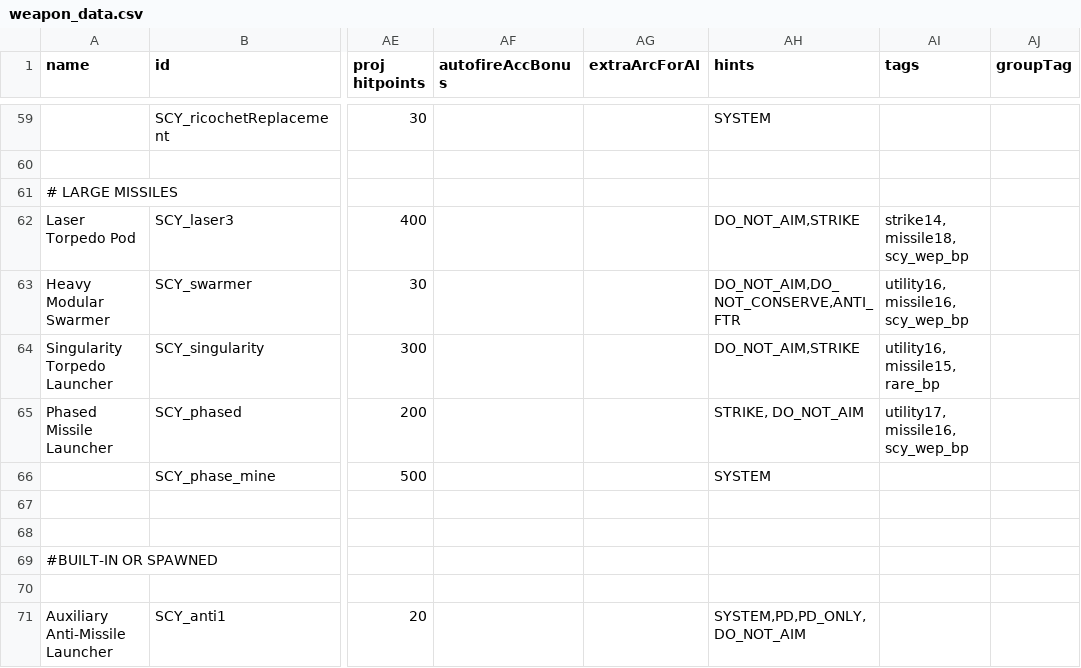
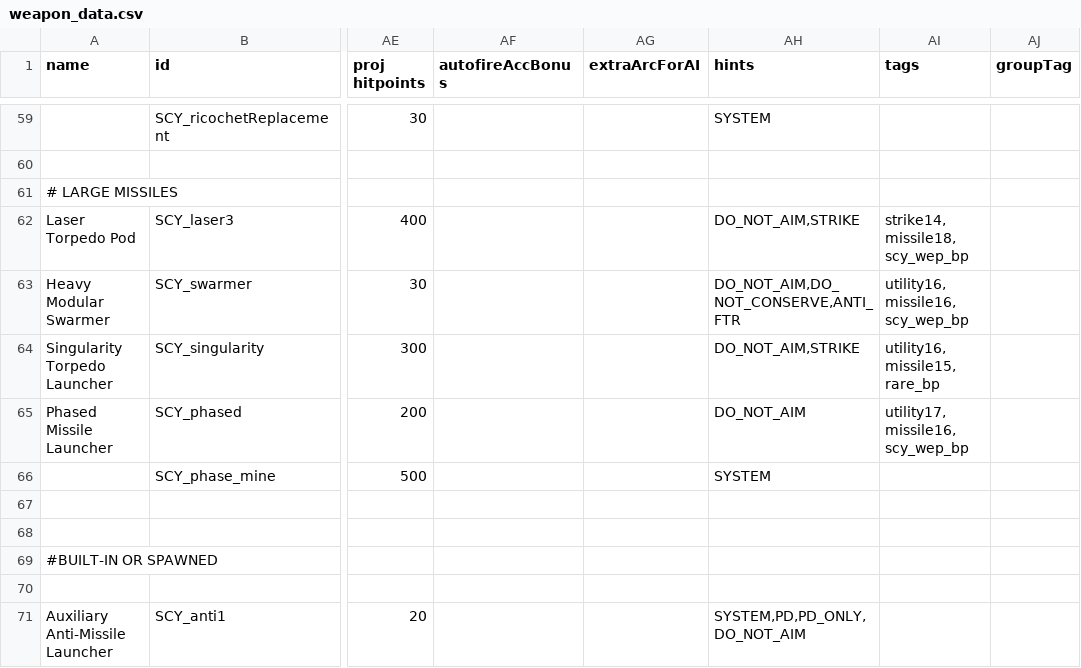
Before and after one commit to scardwell15/scy-nation, a CSV file: data/weapons/weapon_data.csv, drawn as a sheet; only a part is shown, gaps mark what is left out; the diff names each change by its address in the sheet, - before the commit and + after, or states it on an @@ line.

Commit message:
fix phase torpedo launcehr and folder name

```diff
--- a/data/weapons/weapon_data.csv
+++ b/data/weapons/weapon_data.csv
-AH65 (hints): STRIKE, DO_NOT_AIM
+AH65 (hints): DO_NOT_AIM
```
Also changed, not shown: 5 other files.
